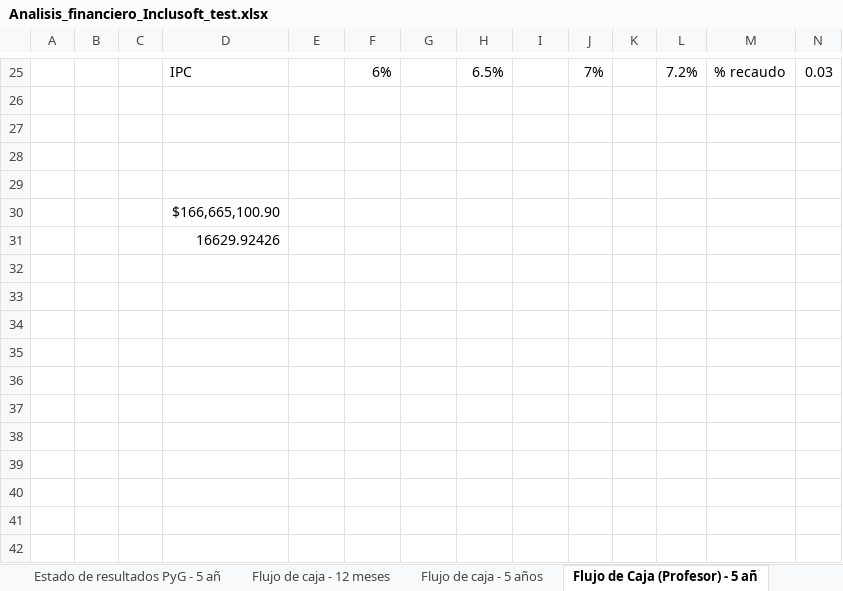
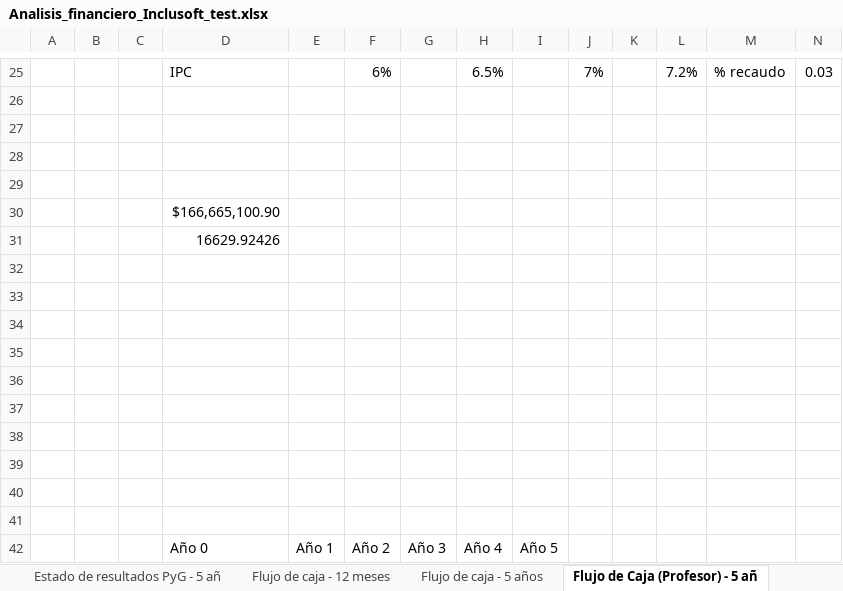
Before and after one commit to Niordsid/Proyecto_Grado, an Excel workbook: Analisis_financiero_Inclusoft_test.xlsx, sheet Flujo de Caja (Profesor) - 5 añ, drawn as a sheet; only a part is shown, gaps mark what is left out; values as stored, in another font and other column widths than the file's, no borders; charts and pictures and conditional formats not drawn; rows hold the shown columns only; the diff names each change by its address in the sheet, - before the commit and + after, or states it on an @@ line.

```diff
--- a/Analisis_financiero_Inclusoft_test.xlsx (sheet Flujo de Caja (Profesor) - 5 añ)
+++ b/Analisis_financiero_Inclusoft_test.xlsx (sheet Flujo de Caja (Profesor) - 5 añ)
+row 32: (empty)
+row 33: (empty)
+row 34: (empty)
+row 35: (empty)
+row 36: (empty)
+row 37: (empty)
+row 38: (empty)
+row 39: (empty)
+row 40: (empty)
+row 41: (empty)
+row 42:  |  |  | Año 0 | Año 1 | Año 2 | Año 3 | Año 4 | Año 5
```
Also changed, not shown: charts or pictures, 1 other file.
